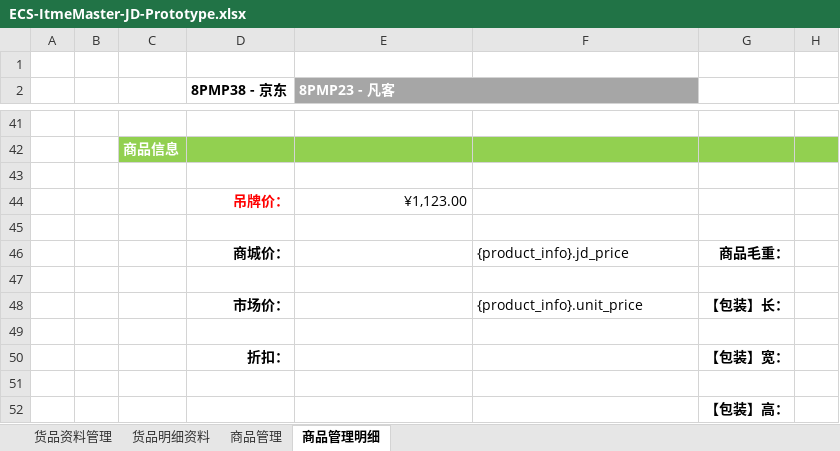
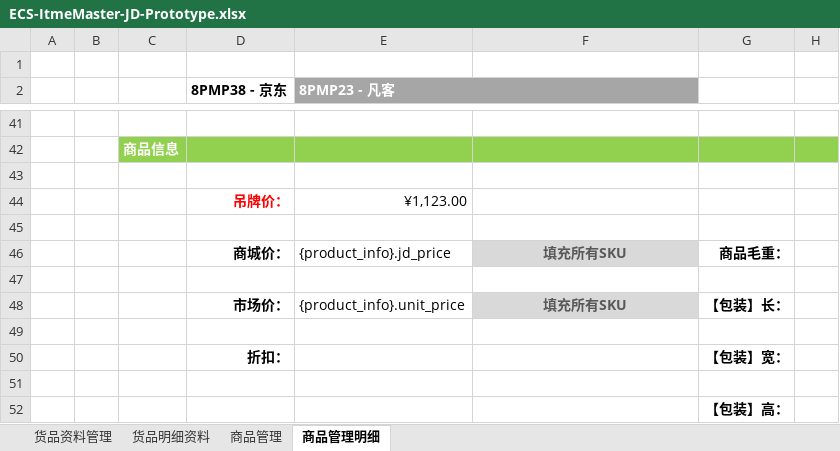
Before and after one commit to ck0070ok/ECS, an Excel workbook: Doc/prototype/ECS-ItmeMaster-JD-Prototype.xlsx, sheet 商品管理明细, drawn as a sheet; only a part is shown, gaps mark what is left out; values as stored, in another font and other column widths than the file's, no borders; charts and pictures not drawn; the diff names each change by its address in the sheet, - before the commit and + after, or states it on an @@ line.

Commit message:
update prototype

```diff
--- a/Doc/prototype/ECS-ItmeMaster-JD-Prototype.xlsx (sheet 商品管理明细)
+++ b/Doc/prototype/ECS-ItmeMaster-JD-Prototype.xlsx (sheet 商品管理明细)
-E46 (8PMP23 - 凡客): (empty)
+E46 (8PMP23 - 凡客): {product_info}.jd_price
-F46: {product_info}.jd_price
+F46: 填充所有SKU
@@ F46 fill: none → #D9D9D9, bold: off → on, text colour: black → #595959, alignment: left → center @@
-E48 (8PMP23 - 凡客): (empty)
+E48 (8PMP23 - 凡客): {product_info}.unit_price
-F48: {product_info}.unit_price
+F48: 填充所有SKU
@@ F48 fill: none → #D9D9D9, bold: off → on, text colour: black → #595959, alignment: left → center @@
```
Also changed, not shown: charts or pictures.
